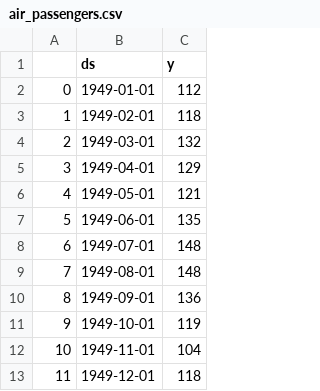
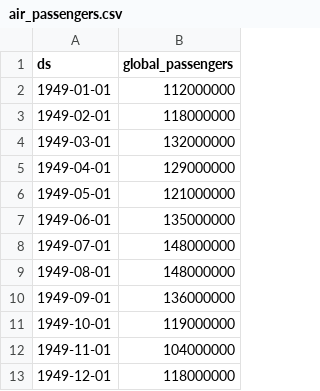
Before and after one commit to kdonavin/meta-prophet-guide, a CSV file: DATA/air_passengers.csv, drawn as a sheet; only a part is shown; removed rows and columns are numbered as before the commit, all else as after; the diff names each change by its address in the sheet, - before the commit and + after, or states it on an @@ line.

Commit message:
explicit millions and y-col name change

```diff
--- a/DATA/air_passengers.csv
+++ b/DATA/air_passengers.csv
-column A, rows 2-13: 0 | 1 | 2 | 3 | 4 | 5 | 6 | 7 | 8 | 9 | 10 | 11
-column C (y), rows 2-13: 112 | 118 | 132 | 129 | 121 | 135 | 148 | 148 | 136 | 119 | 104 | 118
+column B (global_passengers), rows 2-13: 112000000 | 118000000 | 132000000 | 129000000 | 121000000 | 135000000 | 148000000 | 148000000 | 136000000 | 119000000 | 104000000 | 118000000
```
